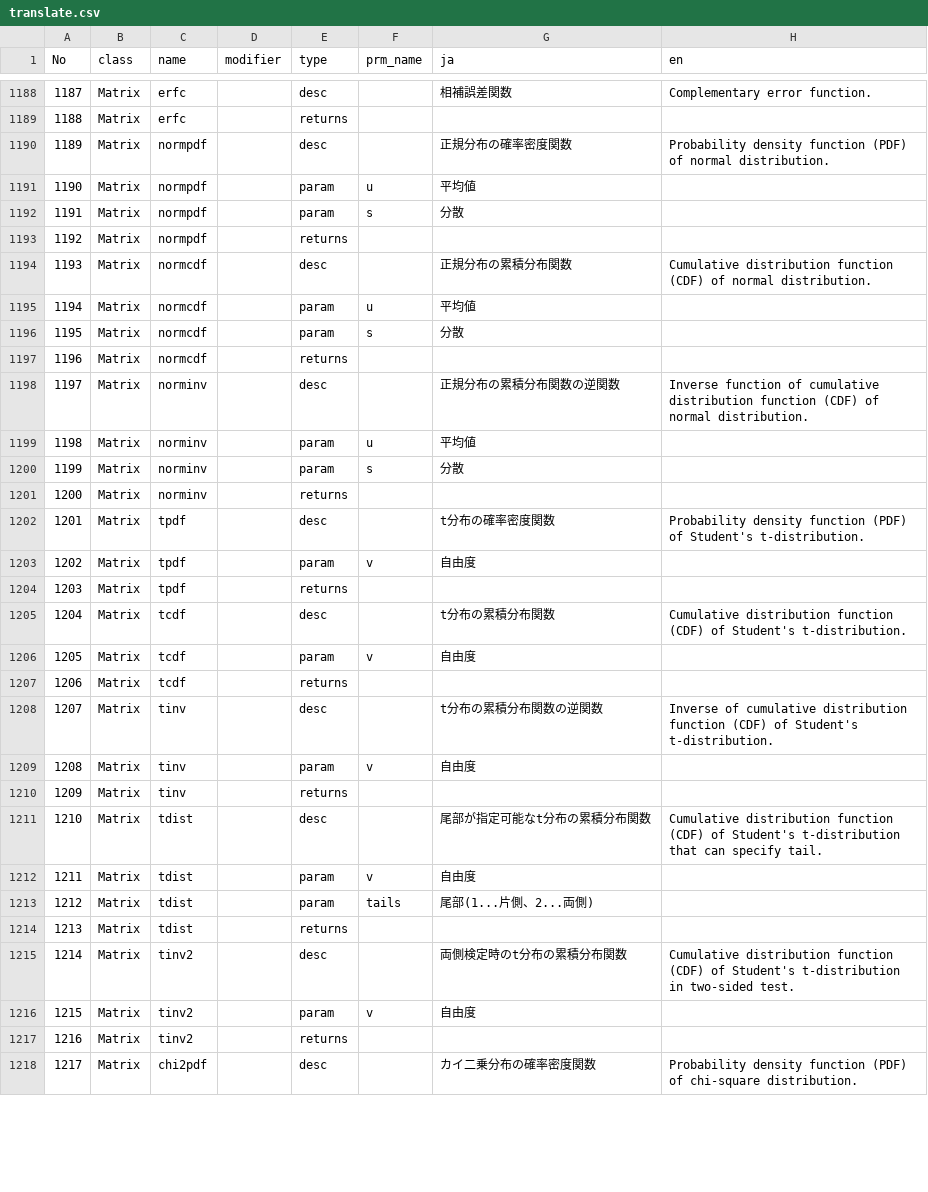
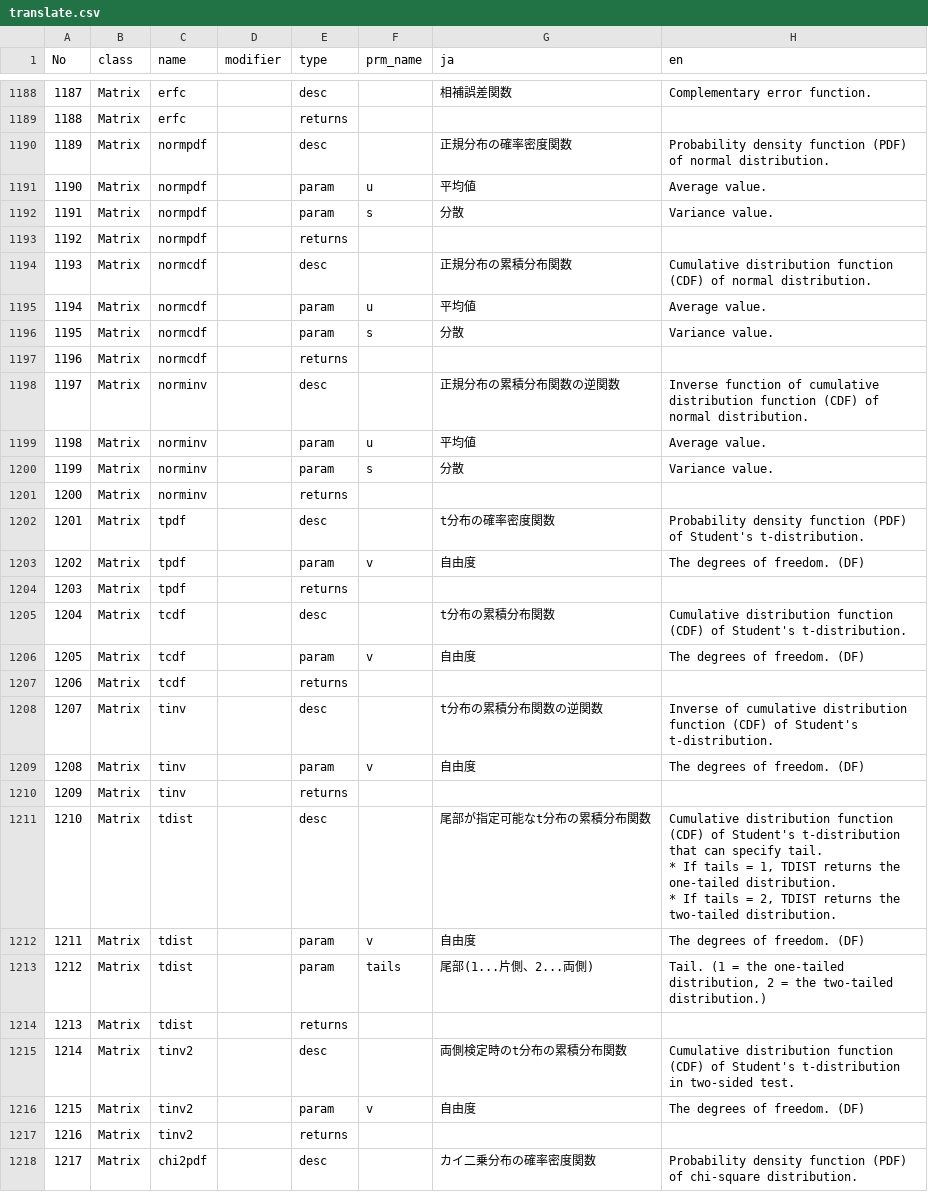
Before and after one commit to natade-jp/konpeito, a CSV file: scripts/translate.csv, drawn as a sheet; only a part is shown, gaps mark what is left out; ↵ is a line break in a cell; the diff covers the shown part only; the diff names each change by its address in the sheet, - before the commit and + after, or states it on an @@ line.

```diff
--- a/scripts/translate.csv
+++ b/scripts/translate.csv
-H1191 (en): (empty)
+H1191 (en): Average value.
-H1192 (en): (empty)
+H1192 (en): Variance value.
-H1195 (en): (empty)
+H1195 (en): Average value.
-H1196 (en): (empty)
+H1196 (en): Variance value.
-H1199 (en): (empty)
+H1199 (en): Average value.
-H1200 (en): (empty)
+H1200 (en): Variance value.
-H1203 (en): (empty)
+H1203 (en): The degrees of freedom. (DF)
-H1206 (en): (empty)
+H1206 (en): The degrees of freedom. (DF)
-H1209 (en): (empty)
+H1209 (en): The degrees of freedom. (DF)
-H1211 (en): …specify tail.
+H1211 (en): …specify tail. ↵ * If tails = 1, TDIST returns the one-tailed distribution. ↵ * If tails = 2, TDIST returns the two-tailed distribution.
-H1212 (en): (empty)
+H1212 (en): The degrees of freedom. (DF)
-H1213 (en): (empty)
+H1213 (en): Tail. (1 = the one-tailed distribution, 2 = the two-tailed distribution.)
-H1216 (en): (empty)
+H1216 (en): The degrees of freedom. (DF)
```
Also changed, not shown: 148 edited cells elsewhere in this file.
